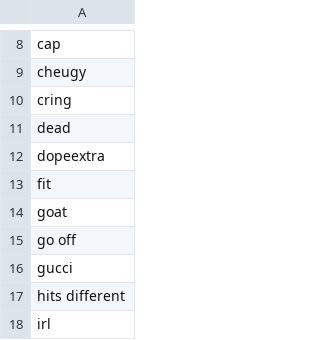
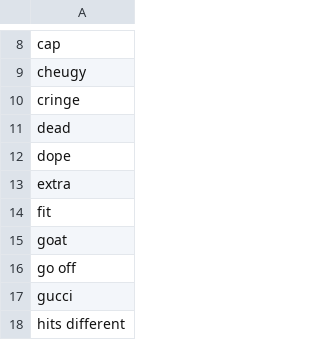
Before and after one commit to kalefed/slang-aware-hate-speech, a CSV file: data/slang.csv, drawn as a sheet; only a part is shown, gaps mark what is left out; the shorter side is filled out with more unchanged rows.

Commit message:
hope this works

```diff
--- a/data/slang.csv
+++ b/data/slang.csv
@@ -9,5 +9,6 @@ cap
 cheugy
-cring
+cringe
 dead
-dopeextra
+dope
+extra
 fit
```
